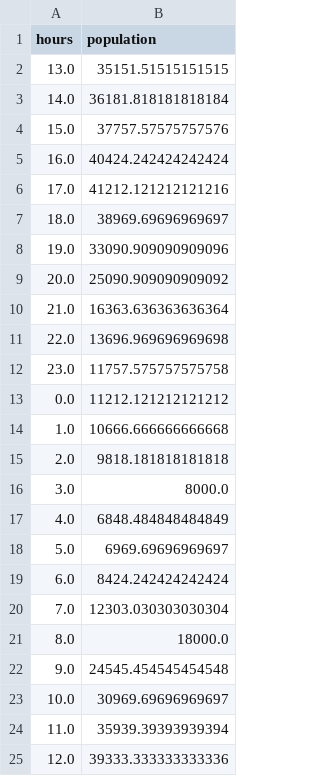
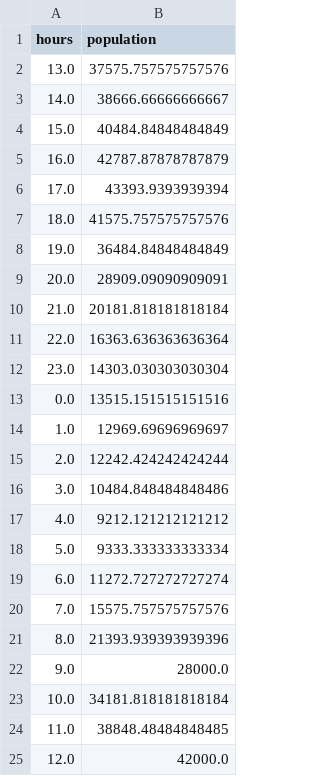
Before and after one commit to amwfarid/Japan-Hourly-City-wise-Population-Change-Density-Dataset, a CSV file: csv/shibuya_before.csv, drawn as a sheet.

```diff
--- a/csv/shibuya_before.csv
+++ b/csv/shibuya_before.csv
@@ -1,25 +1,25 @@
 hours,population
-13.0,35151.51515151515
-14.0,36181.818181818184
-15.0,37757.57575757576
-16.0,40424.242424242424
-17.0,41212.121212121216
-18.0,38969.69696969697
-19.0,33090.909090909096
-20.0,25090.909090909092
-21.0,16363.636363636364
-22.0,13696.969696969698
-23.0,11757.575757575758
-0.0,11212.121212121212
-1.0,10666.666666666668
-2.0,9818.181818181818
-3.0,8000.0
-4.0,6848.484848484849
-5.0,6969.69696969697
-6.0,8424.242424242424
-7.0,12303.030303030304
-8.0,18000.0
-9.0,24545.454545454548
-10.0,30969.69696969697
-11.0,35939.39393939394
-12.0,39333.333333333336
+13.0,37575.757575757576
+14.0,38666.66666666667
+15.0,40484.84848484849
+16.0,42787.87878787879
+17.0,43393.9393939394
+18.0,41575.757575757576
+19.0,36484.84848484849
+20.0,28909.09090909091
+21.0,20181.818181818184
+22.0,16363.636363636364
+23.0,14303.030303030304
+0.0,13515.151515151516
+1.0,12969.69696969697
+2.0,12242.424242424244
+3.0,10484.848484848486
+4.0,9212.121212121212
+5.0,9333.333333333334
+6.0,11272.727272727274
+7.0,15575.757575757576
+8.0,21393.939393939396
+9.0,28000.0
+10.0,34181.818181818184
+11.0,38848.48484848485
+12.0,42000.0
```
Also changed, not shown: csv/shibuya_after_weekday.csv, csv/shibuya_after_weekend.csv, 40 other files.
